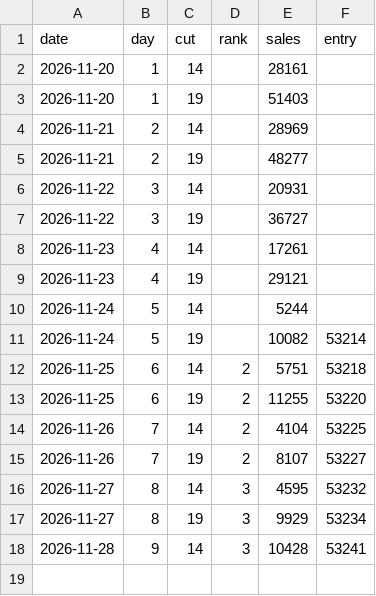
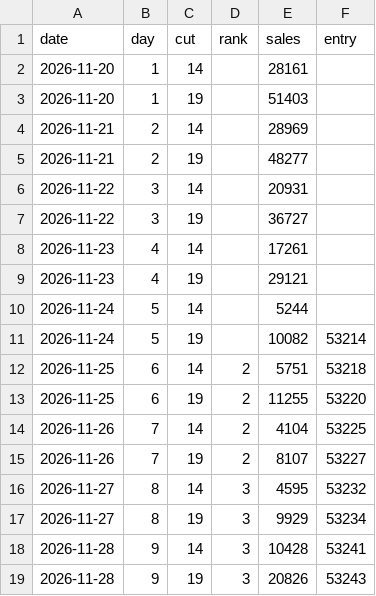
Before and after one commit to FinalST11/mahoyo-boxoffice, a CSV file: data/interim.csv, drawn as a sheet; the diff names each change by its address in the sheet, - before the commit and + after, or states it on an @@ line.

```diff
--- a/data/interim.csv
+++ b/data/interim.csv
+row 19: 2026-11-28 | 9 | 19 | 3 | 20826 | 53243
```
Also changed, not shown: 1 other file.
